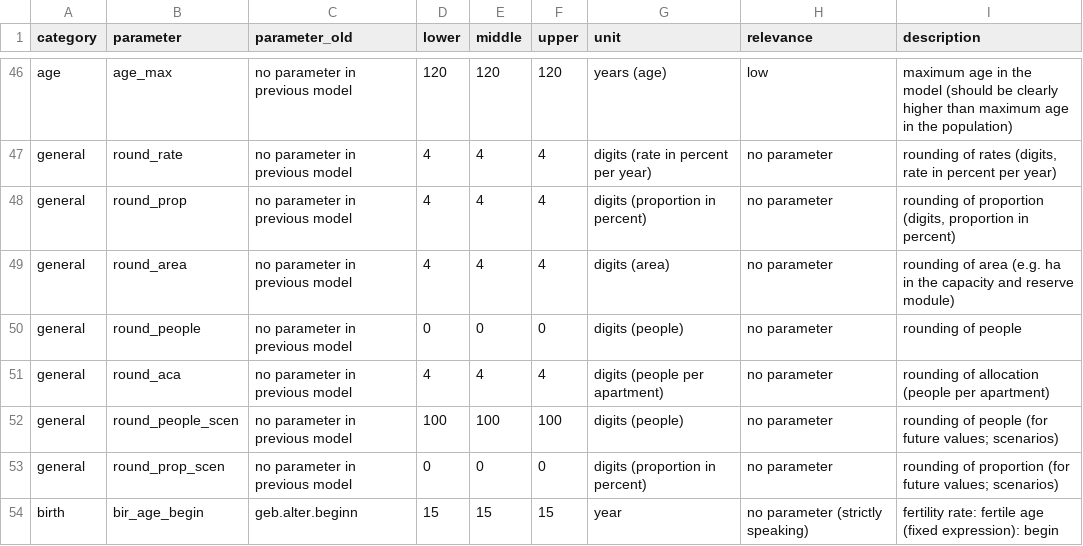
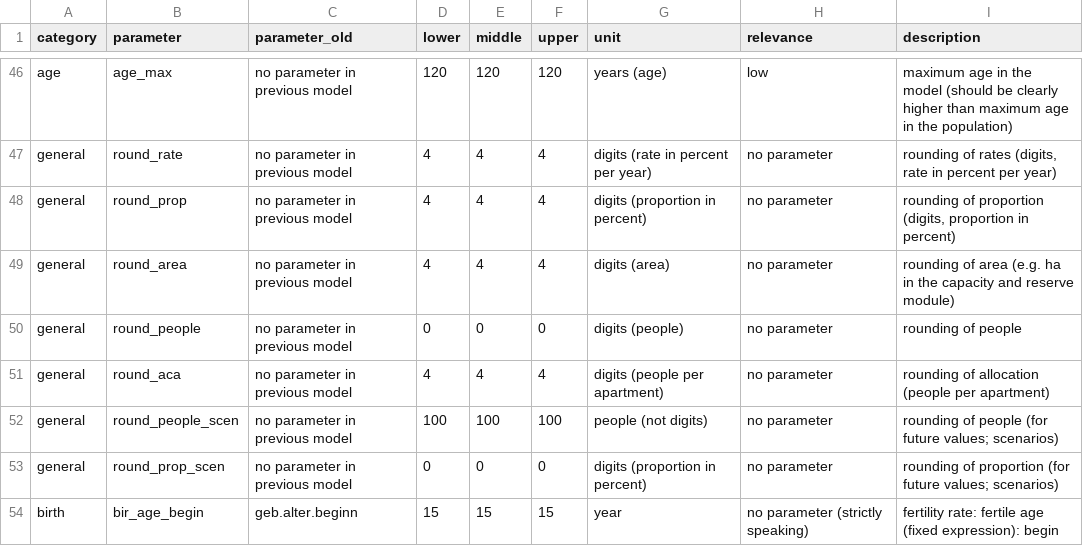
Before and after one commit to StatistikStadtZuerich/BevSzen, a CSV file: 2020phase2/2_Data/3_Parameter/parameter.csv, drawn as a sheet; only a part is shown, gaps mark what is left out.

Commit message:
new parameters

```diff
--- a/2020phase2/2_Data/3_Parameter/parameter.csv
+++ b/2020phase2/2_Data/3_Parameter/parameter.csv
@@ -51,3 +51,3 @@ general;round_people;no parameter in previous model;0;0;0;digits (people);no par
 general;round_aca;no parameter in previous model;4;4;4;digits (people per apartment);no parameter;rounding of allocation (people per apartment)
-general;round_people_scen;no parameter in previous model;100;100;100;digits (people);no parameter;"rounding of people (for future values; scenarios)"
+general;round_people_scen;no parameter in previous model;100;100;100;people (not digits);no parameter;"rounding of people (for future values; scenarios)"
 general;round_prop_scen;no parameter in previous model;0;0;0;digits (proportion in percent);no parameter;"rounding of proportion (for future values; scenarios)"
```
